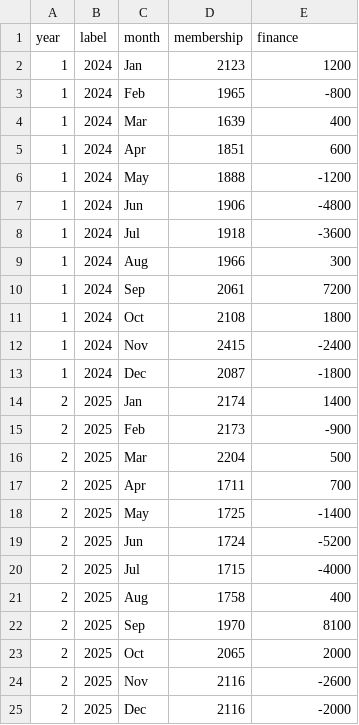
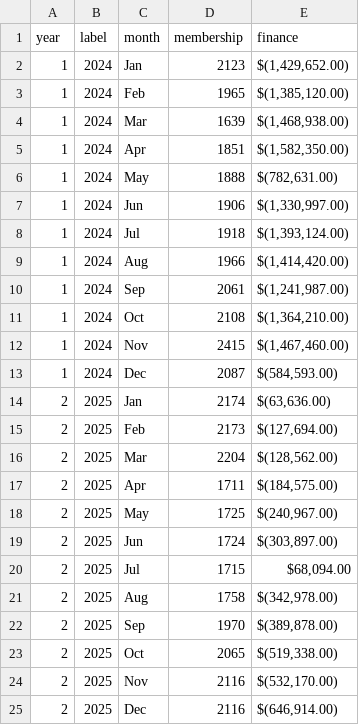
Before and after one commit to nickmarko/scouts-planner, a CSV file: public/data.csv, drawn as a sheet.

Commit message:
Update data.csv

```diff
--- a/public/data.csv
+++ b/public/data.csv
@@ -1,25 +1,25 @@
 year,label,month,membership,finance
-1,2024,Jan,2123,1200
-1,2024,Feb,1965,-800
-1,2024,Mar,1639,400
-1,2024,Apr,1851,600
-1,2024,May,1888,-1200
-1,2024,Jun,1906,-4800
-1,2024,Jul,1918,-3600
-1,2024,Aug,1966,300
-1,2024,Sep,2061,7200
-1,2024,Oct,2108,1800
-1,2024,Nov,2415,-2400
-1,2024,Dec,2087,-1800
-2,2025,Jan,2174,1400
-2,2025,Feb,2173,-900
-2,2025,Mar,2204,500
-2,2025,Apr,1711,700
-2,2025,May,1725,-1400
-2,2025,Jun,1724,-5200
-2,2025,Jul,1715,-4000
-2,2025,Aug,1758,400
-2,2025,Sep,1970,8100
-2,2025,Oct,2065,2000
-2,2025,Nov,2116,-2600
-2,2025,Dec,2116,-2000
+1,2024,Jan,2123," $(1,429,652.00)"
+1,2024,Feb,1965," $(1,385,120.00)"
+1,2024,Mar,1639," $(1,468,938.00)"
+1,2024,Apr,1851," $(1,582,350.00)"
+1,2024,May,1888," $(782,631.00)"
+1,2024,Jun,1906," $(1,330,997.00)"
+1,2024,Jul,1918," $(1,393,124.00)"
+1,2024,Aug,1966," $(1,414,420.00)"
+1,2024,Sep,2061," $(1,241,987.00)"
+1,2024,Oct,2108," $(1,364,210.00)"
+1,2024,Nov,2415," $(1,467,460.00)"
+1,2024,Dec,2087," $(584,593.00)"
+2,2025,Jan,2174," $(63,636.00)"
+2,2025,Feb,2173," $(127,694.00)"
+2,2025,Mar,2204," $(128,562.00)"
+2,2025,Apr,1711," $(184,575.00)"
+2,2025,May,1725," $(240,967.00)"
+2,2025,Jun,1724," $(303,897.00)"
+2,2025,Jul,1715," $68,094.00 "
+2,2025,Aug,1758," $(342,978.00)"
+2,2025,Sep,1970," $(389,878.00)"
+2,2025,Oct,2065," $(519,338.00)"
+2,2025,Nov,2116," $(532,170.00)"
+2,2025,Dec,2116," $(646,914.00)"
```
